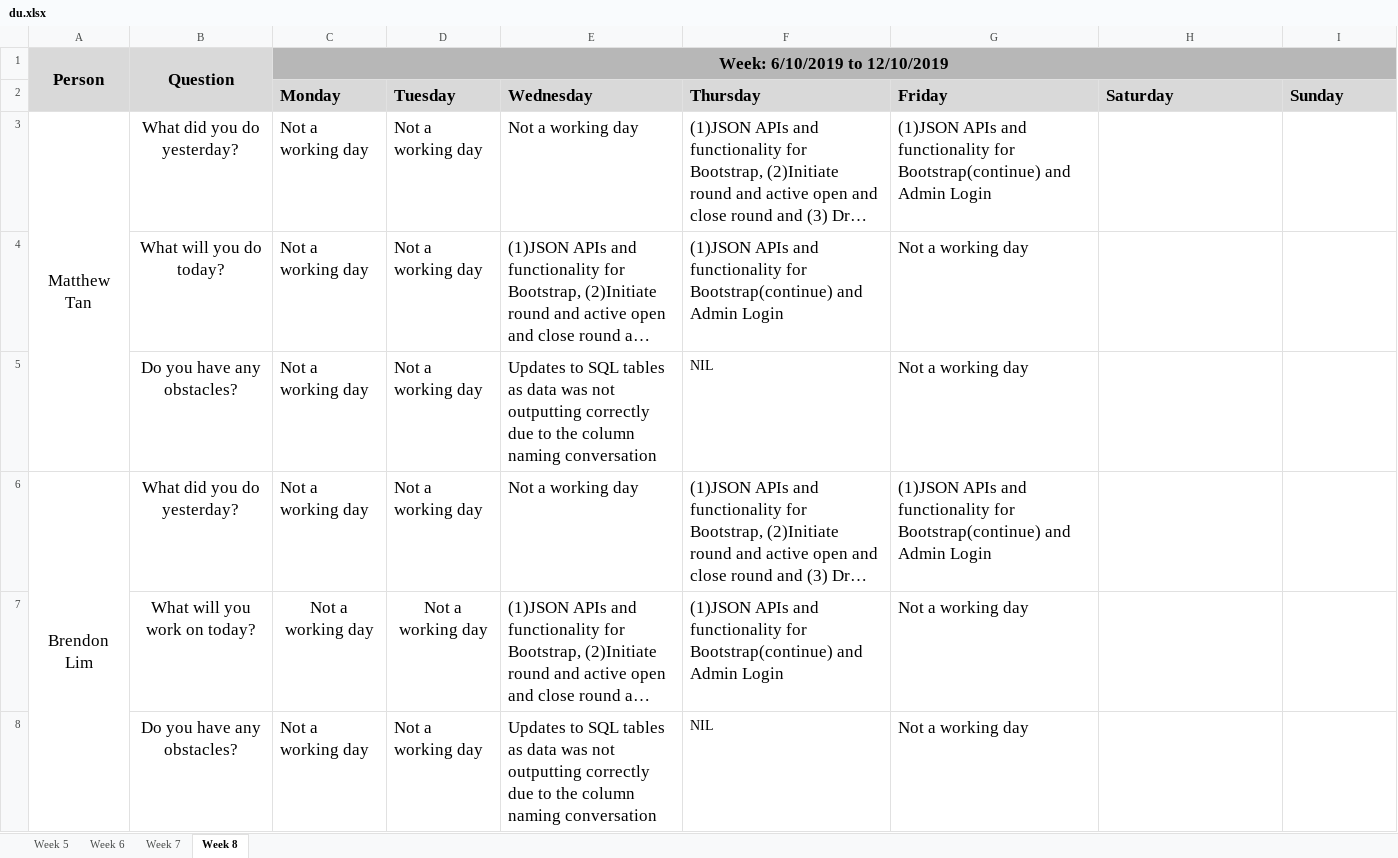
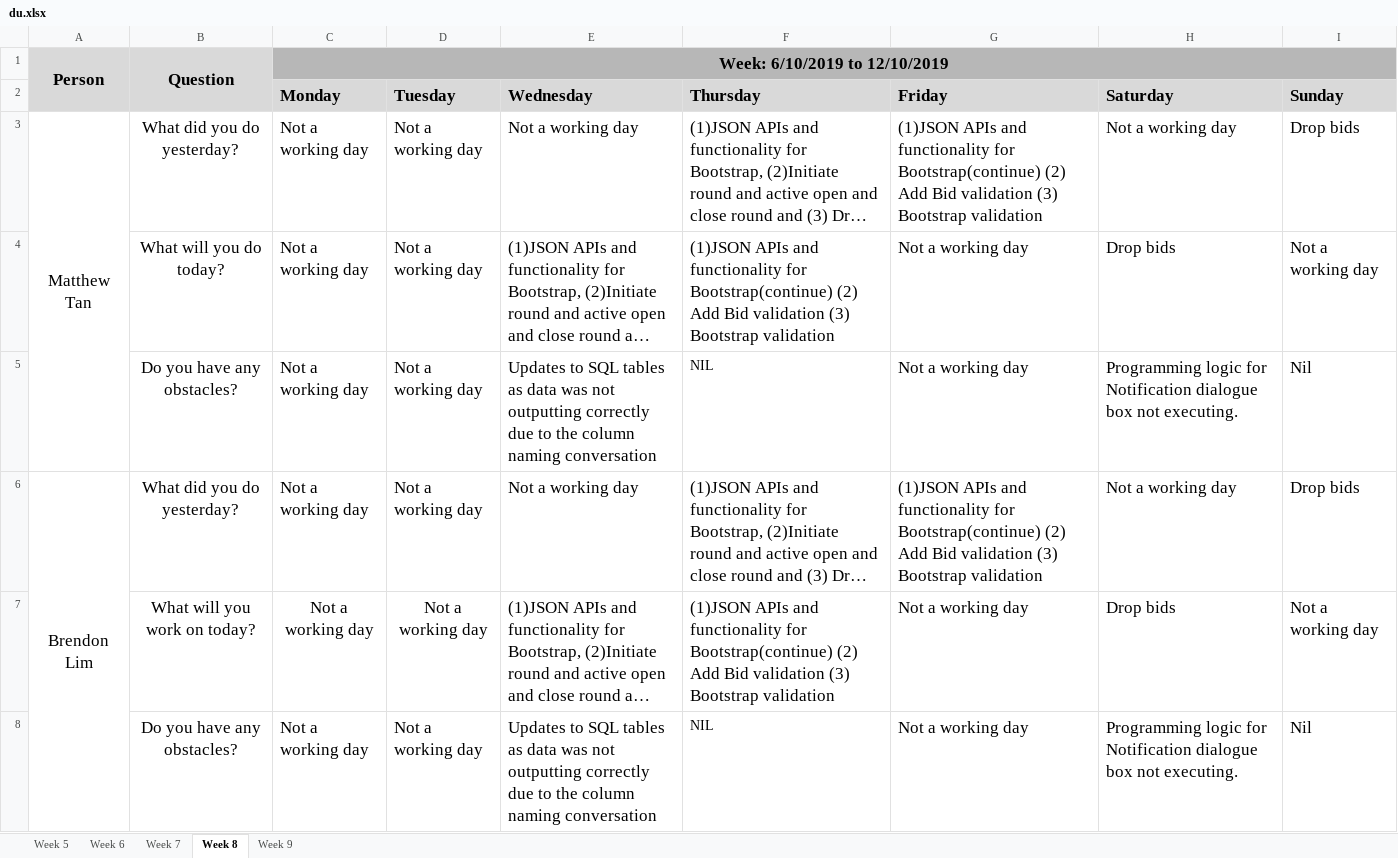
Before and after one commit to simshengqin/IS212, an Excel workbook: metrics/du.xlsx, sheet Week 8, drawn as a sheet; only a part is shown; long unchanged cells end in …; values as stored, in another font and other column widths than the file's, no borders; the diff covers the shown part only; the diff names each change by its address in the sheet, - before the commit and + after, or states it on an @@ line.

```diff
--- a/metrics/du.xlsx (sheet Week 8)
+++ b/metrics/du.xlsx (sheet Week 8)
+sheet tab: Week 9
-G3 (Friday): …for Bootstrap(continue) and Admin Login
+G3 (Friday): …for Bootstrap(continue) (2) Add Bid validation (3) Bootstrap validation
-H3 (Saturday): (empty)
+H3 (Saturday): Not a working day
-I3 (Sunday): (empty)
+I3 (Sunday): Drop bids
-F4 (Thursday): …for Bootstrap(continue) and Admin Login
+F4 (Thursday): …for Bootstrap(continue) (2) Add Bid validation (3) Bootstrap validation
-H4 (Saturday): (empty)
+H4 (Saturday): Drop bids
-I4 (Sunday): (empty)
+I4 (Sunday): Not a working day
-H5 (Saturday): (empty)
+H5 (Saturday): Programming logic for Notification dialogue box not executing.
-I5 (Sunday): (empty)
+I5 (Sunday): Nil
-G6 (Friday): …for Bootstrap(continue) and Admin Login
+G6 (Friday): …for Bootstrap(continue) (2) Add Bid validation (3) Bootstrap validation
-H6 (Saturday): (empty)
+H6 (Saturday): Not a working day
-I6 (Sunday): (empty)
+I6 (Sunday): Drop bids
-F7 (Thursday): …for Bootstrap(continue) and Admin Login
+F7 (Thursday): …for Bootstrap(continue) (2) Add Bid validation (3) Bootstrap validation
-H7 (Saturday): (empty)
+H7 (Saturday): Drop bids
-I7 (Sunday): (empty)
+I7 (Sunday): Not a working day
-H8 (Saturday): (empty)
+H8 (Saturday): Programming logic for Notification dialogue box not executing.
-I8 (Sunday): (empty)
+I8 (Sunday): Nil
```
Also changed, not shown: 29 edited cells and cell formats elsewhere in this sheet.
